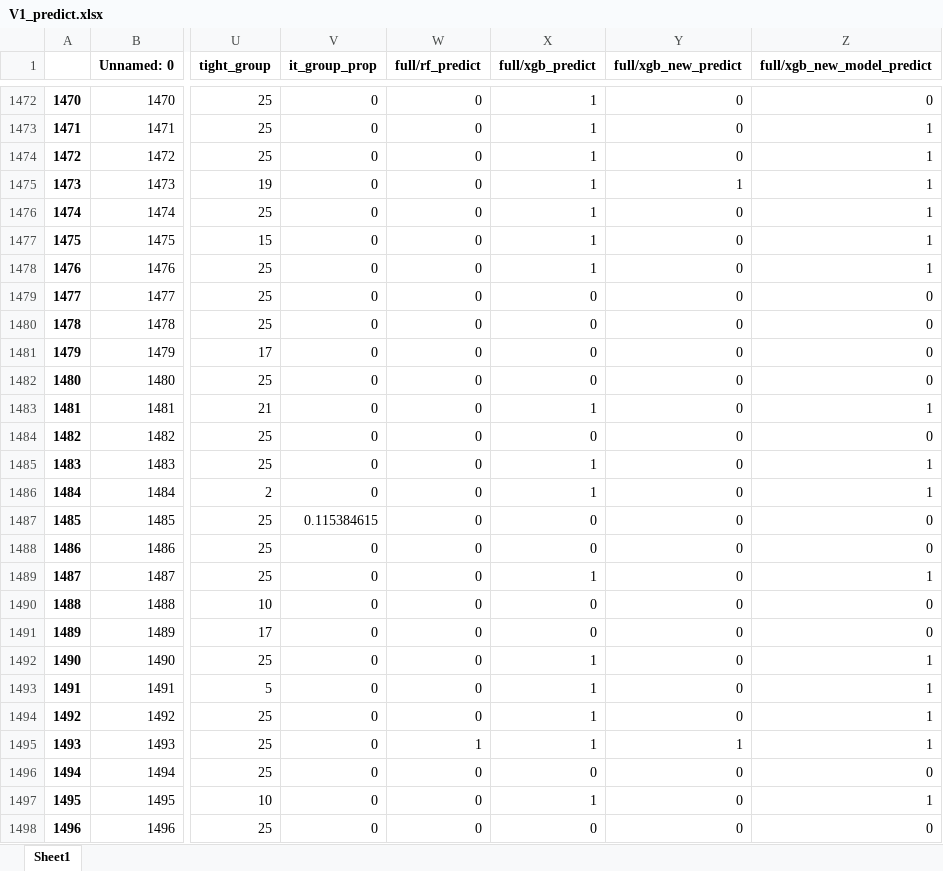
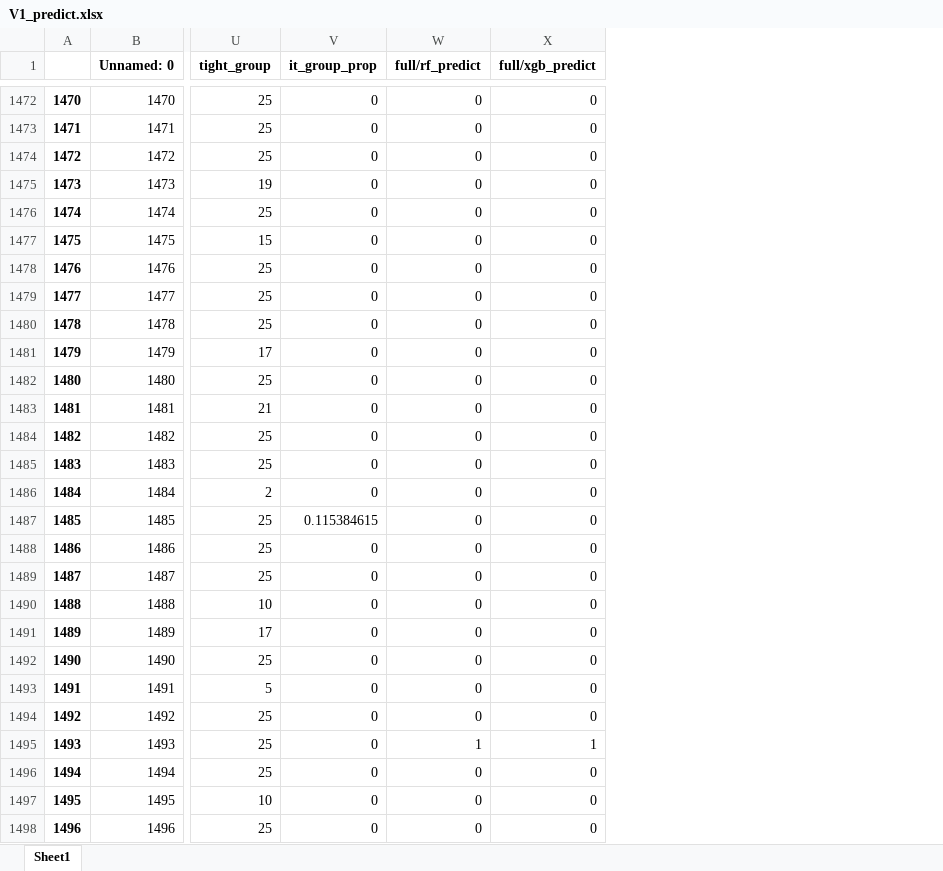
Before and after one commit to JJBT/HR_proj, an Excel workbook: data/V1_predict.xlsx, sheet Sheet1, drawn as a sheet; only a part is shown, gaps mark what is left out; values as stored, in another font and other column widths than the file's, no borders; the diff covers the shown part only; the diff names each change by its address in the sheet, - before the commit and + after, or states it on an @@ line.

Commit message:
predict v1

```diff
--- a/data/V1_predict.xlsx (sheet Sheet1)
+++ b/data/V1_predict.xlsx (sheet Sheet1)
-column Y (full/xgb_new_predict), rows 1472-1498: 0 | 0 | 0 | 1 | 0 | 0 | 0 | 0 | 0 | 0 | 0 | 0 | 0 | 0 | 0 | 0 | 0 | 0 | 0 | 0 | 0 | 0 | 0 | 1 | 0 | 0 | 0
-column Z (full/xgb_new_model_predict), rows 1472-1498: 0 | 1 | 1 | 1 | 1 | 1 | 1 | 0 | 0 | 0 | 0 | 1 | 0 | 1 | 1 | 0 | 0 | 1 | 0 | 0 | 1 | 1 | 1 | 1 | 0 | 1 | 0
-X1472:X1478 (full/xgb_predict): 1
+X1472:X1478 (full/xgb_predict): 0
-X1483 (full/xgb_predict): 1
+X1483 (full/xgb_predict): 0
-X1485:X1486 (full/xgb_predict): 1
+X1485:X1486 (full/xgb_predict): 0
-X1489 (full/xgb_predict): 1
+X1489 (full/xgb_predict): 0
-X1492:X1494 (full/xgb_predict): 1
+X1492:X1494 (full/xgb_predict): 0
-X1497 (full/xgb_predict): 1
+X1497 (full/xgb_predict): 0
```
Also changed, not shown: 746 edited cells elsewhere in this sheet.
